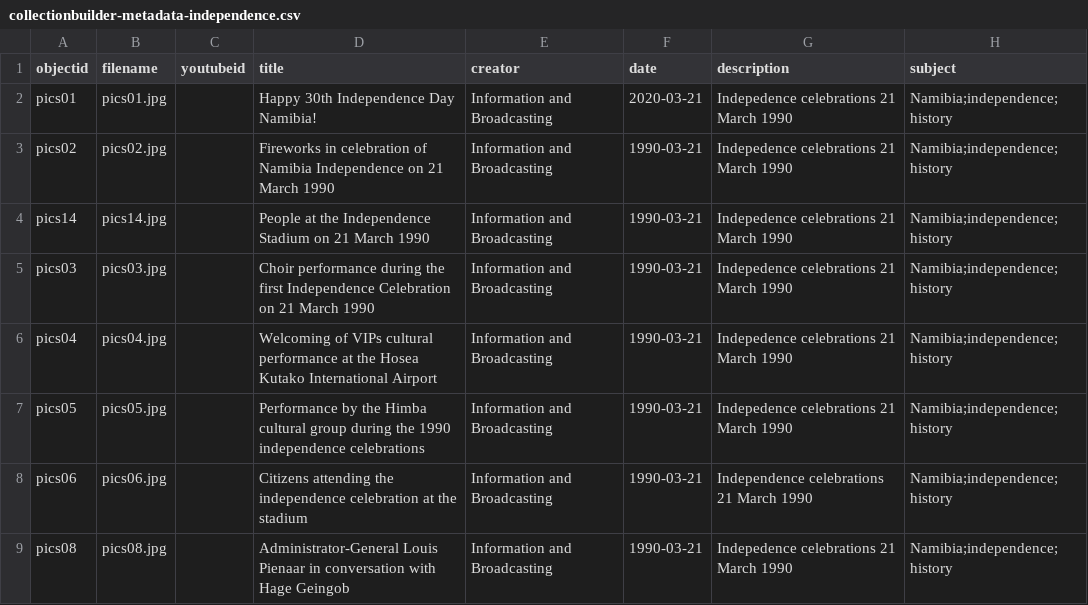
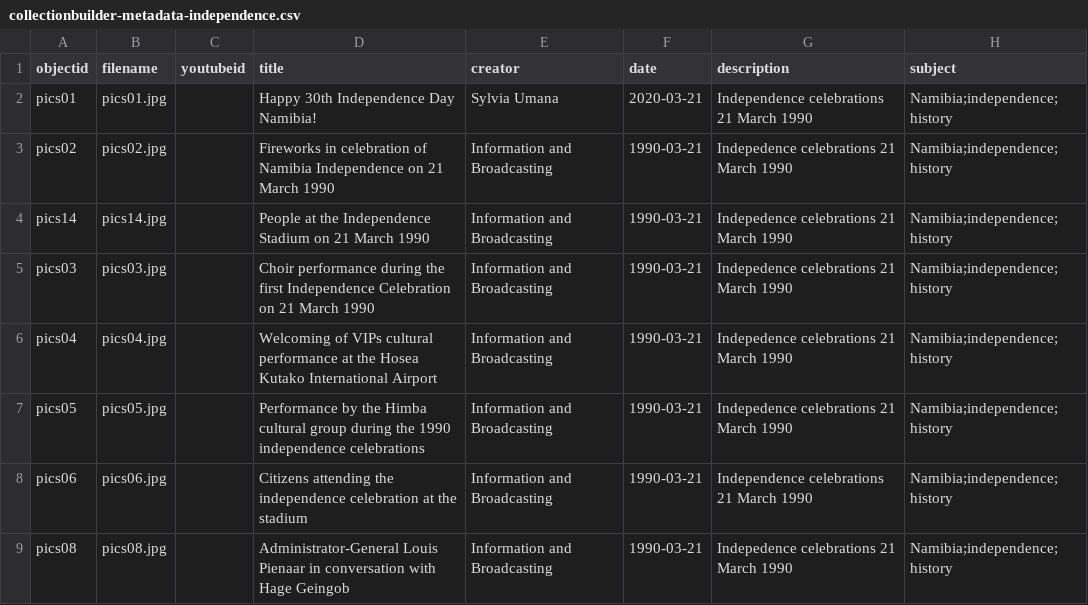
Before and after one commit to evanwill/independence-namibia, a CSV file: _data/collectionbuilder-metadata-independence.csv, drawn as a sheet; only a part is shown; the diff names each change by its address in the sheet, - before the commit and + after, or states it on an @@ line.

Commit message:
Update collectionbuilder-metadata-independence.csv

```diff
--- a/_data/collectionbuilder-metadata-independence.csv
+++ b/_data/collectionbuilder-metadata-independence.csv
-E2 (creator): Information and Broadcasting
+E2 (creator): Sylvia Umana
-G2 (description): Indepedence celebrations 21 March 1990
+G2 (description): Independence celebrations 21 March 1990
```
